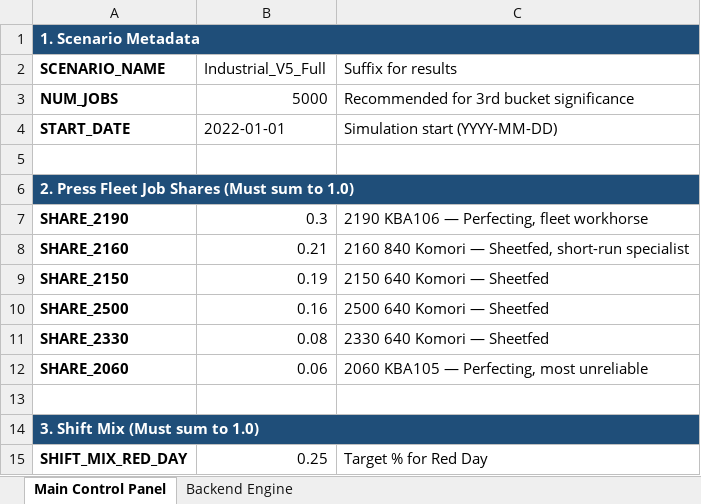
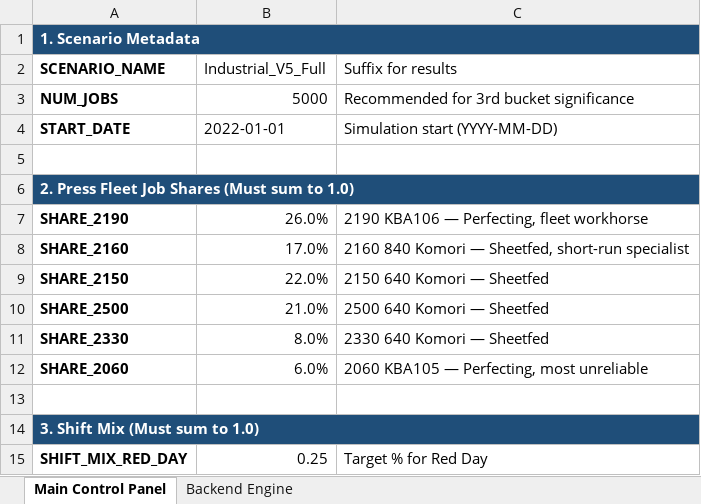
Before and after one commit to Trixt-Git/printshop-simulator, an Excel workbook: simulation_inputs.xlsx, sheet Main Control Panel, drawn as a sheet; only a part is shown; values as stored, in another font and other column widths than the file's, no borders; the diff names each change by its address in the sheet, - before the commit and + after, or states it on an @@ line.

```diff
--- a/simulation_inputs.xlsx (sheet Main Control Panel)
+++ b/simulation_inputs.xlsx (sheet Main Control Panel)
-B7 (Industrial_V5_Full): 0.3
+B7 (Industrial_V5_Full): 26.0%
-B8 (Industrial_V5_Full): 0.21
+B8 (Industrial_V5_Full): 17.0%
-B9 (Industrial_V5_Full): 0.19
+B9 (Industrial_V5_Full): 22.0%
-B10 (Industrial_V5_Full): 0.16
+B10 (Industrial_V5_Full): 21.0%
-B11 (Industrial_V5_Full): 0.08
+B11 (Industrial_V5_Full): 8.0%
-B12 (Industrial_V5_Full): 0.06
+B12 (Industrial_V5_Full): 6.0%
```
Also changed, not shown: sheet Backend Engine, 4 other files.
